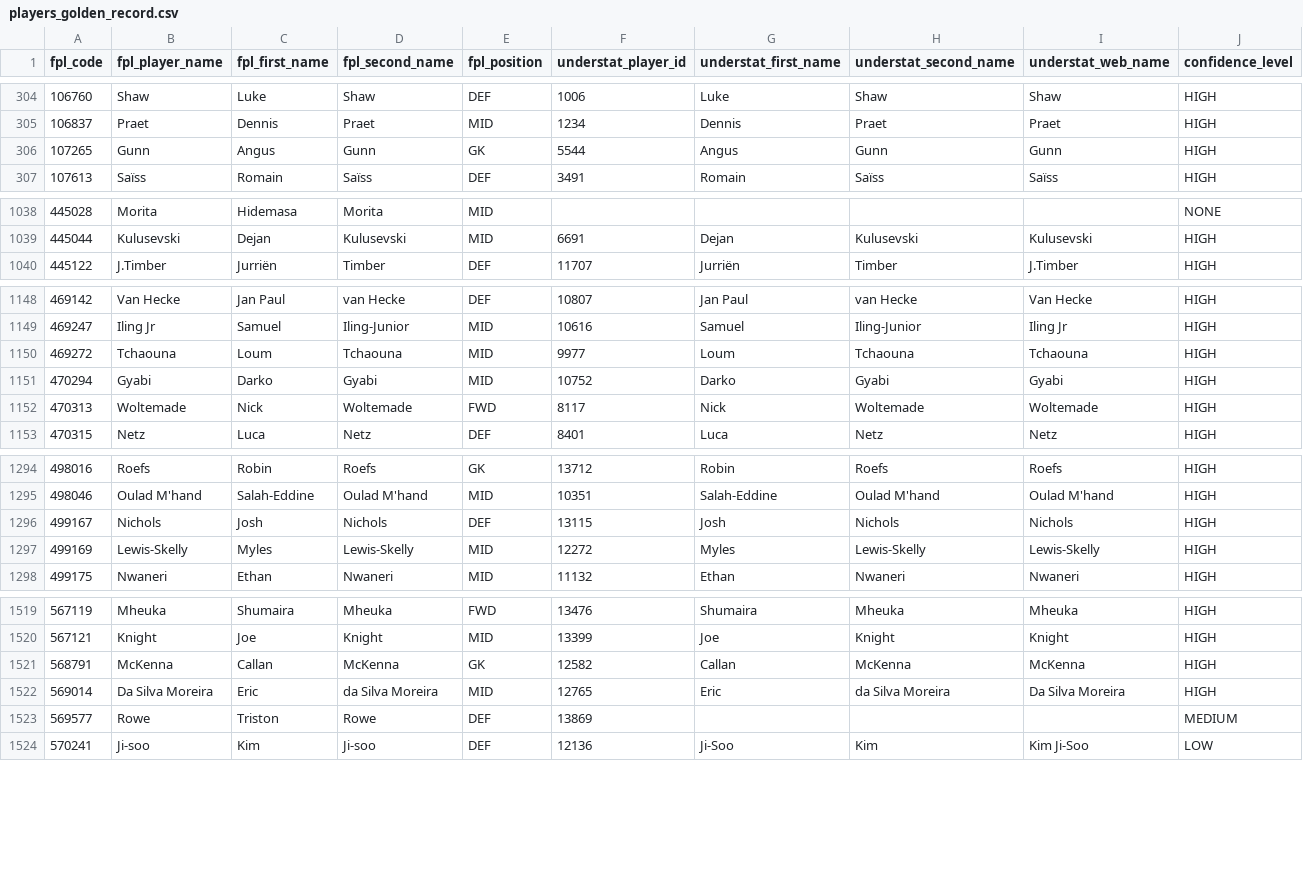
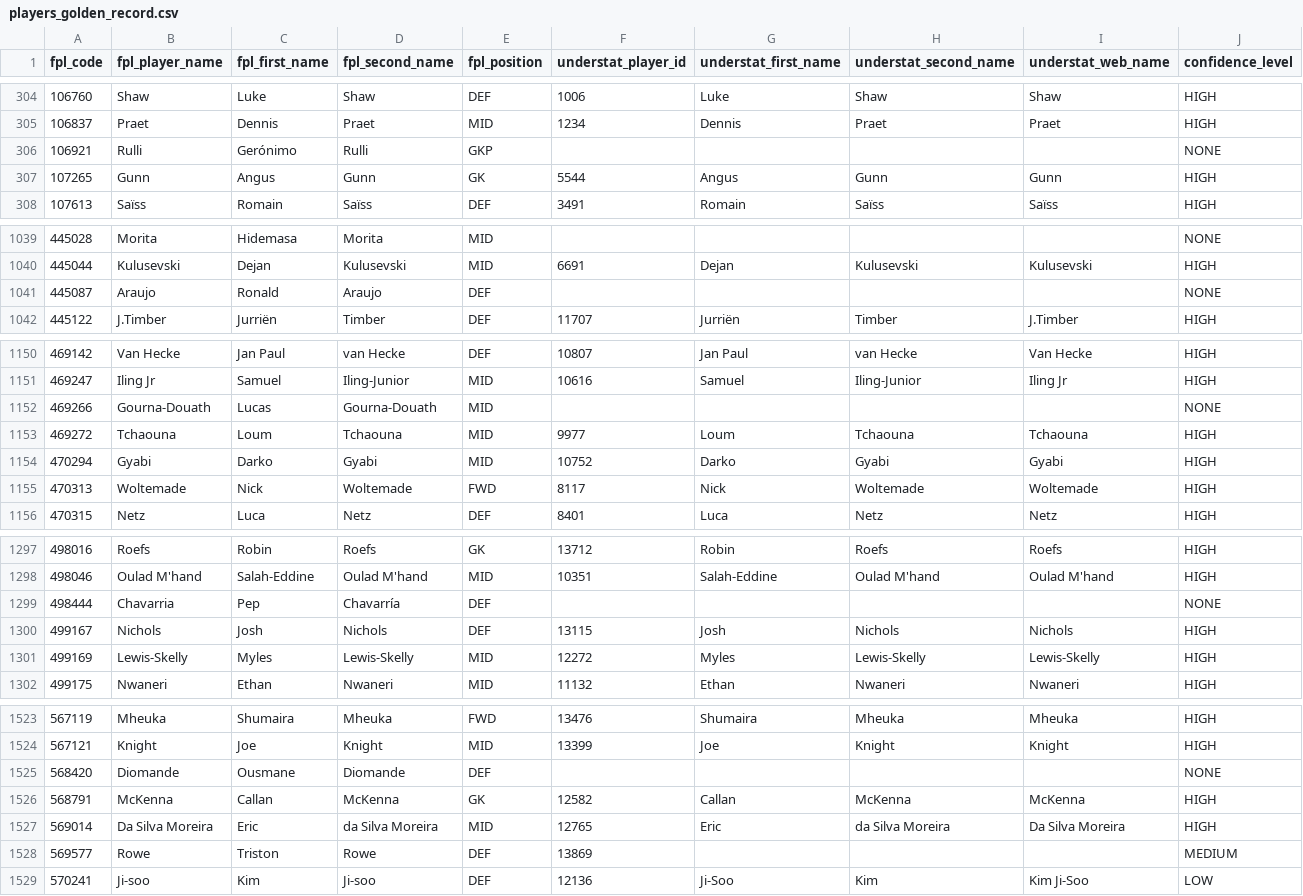
Before and after one commit to qazybekb/smartplayfpl, a CSV file: data/mappings/players_golden_record.csv, drawn as a sheet; only a part is shown, gaps mark what is left out; the diff covers the shown part only; the diff names each change by its address in the sheet, - before the commit and + after, or states it on an @@ line.

```diff
--- a/data/mappings/players_golden_record.csv
+++ b/data/mappings/players_golden_record.csv
+row 306: 106921 | Rulli | Gerónimo | Rulli | GKP |  |  |  |  | NONE
+row 1041: 445087 | Araujo | Ronald | Araujo | DEF |  |  |  |  | NONE
+row 1152: 469266 | Gourna-Douath | Lucas | Gourna-Douath | MID |  |  |  |  | NONE
+row 1299: 498444 | Chavarria | Pep | Chavarría | DEF |  |  |  |  | NONE
+row 1525: 568420 | Diomande | Ousmane | Diomande | DEF |  |  |  |  | NONE
```
Also changed, not shown: 4 added rows elsewhere in this file.
